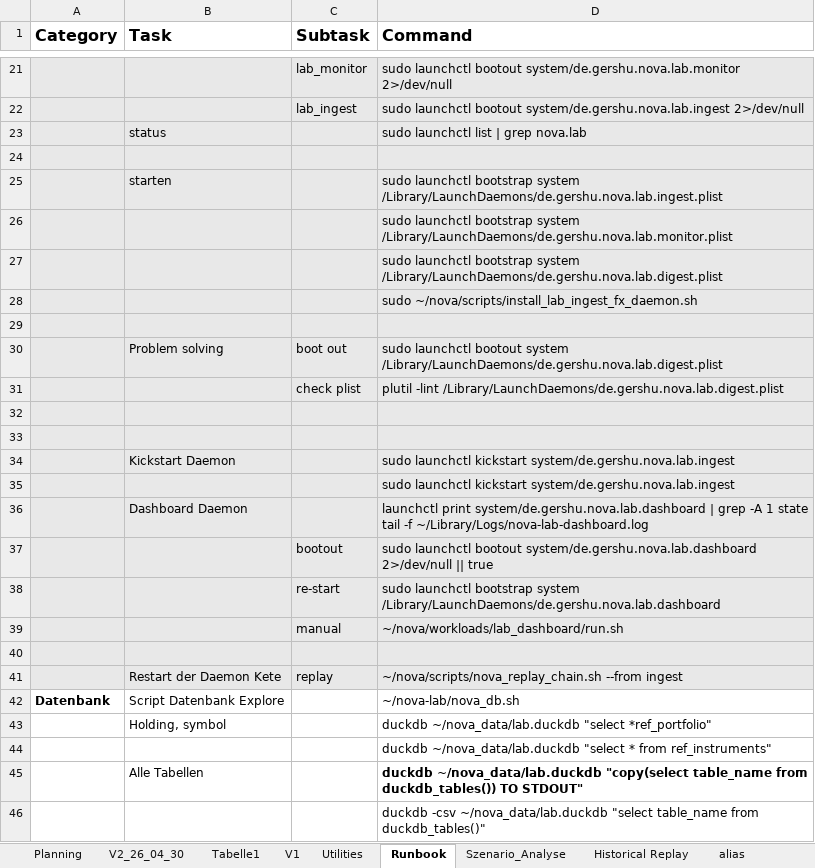
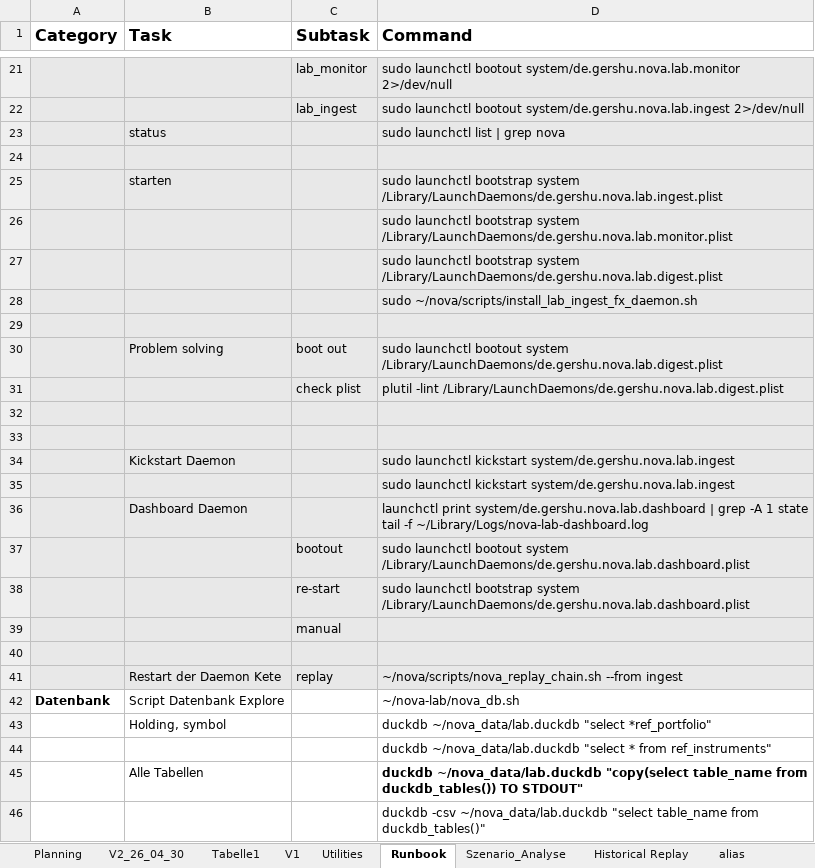
Before and after one commit to gershu/nova, an Excel workbook: docs/nova_overview.xlsx, sheet Runbook, drawn as a sheet; only a part is shown, gaps mark what is left out; values as stored, in another font and other column widths than the file's, no borders; the diff names each change by its address in the sheet, - before the commit and + after, or states it on an @@ line.

```diff
--- a/docs/nova_overview.xlsx (sheet Runbook)
+++ b/docs/nova_overview.xlsx (sheet Runbook)
-D23 (Command): sudo launchctl list | grep nova.lab
+D23 (Command): sudo launchctl list | grep nova
-D37 (Command): …launchctl bootout system/de.gershu.nova.lab.dashboard 2>/dev/null || true
+D37 (Command): …launchctl bootout system /Library/LaunchDaemons/de.gershu.nova.lab.dashboard.plist
-D38 (Command): …bootstrap system /Library/LaunchDaemons/de.gershu.nova.lab.dashboard
+D38 (Command): …bootstrap system /Library/LaunchDaemons/de.gershu.nova.lab.dashboard.plist
-D39 (Command): ~/nova/workloads/lab_dashboard/run.sh
+D39 (Command): (empty)
```
Also changed, not shown: 3 other files.
